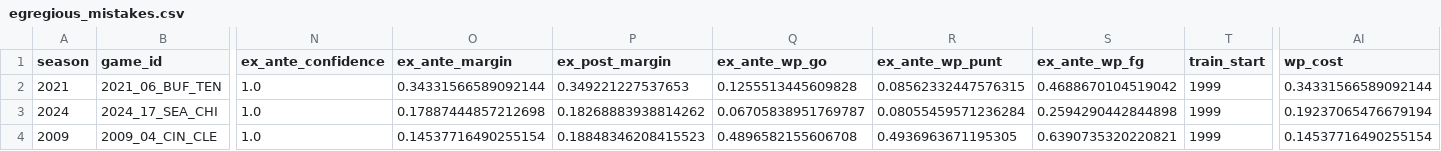
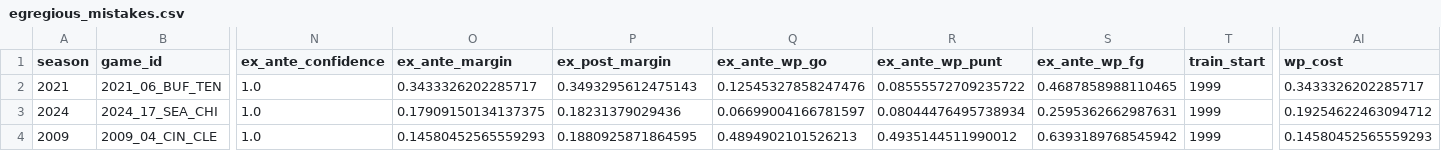
Before and after one commit to AndrewBai-Marketing/go-for-it, a CSV file: outputs/tables/egregious_mistakes.csv, drawn as a sheet; only a part is shown, gaps mark what is left out; the diff names each change by its address in the sheet, - before the commit and + after, or states it on an @@ line.

```diff
--- a/outputs/tables/egregious_mistakes.csv
+++ b/outputs/tables/egregious_mistakes.csv
-O2 (ex_ante_margin): 0.34331566589092144
+O2 (ex_ante_margin): 0.3433326202285717
-P2 (ex_post_margin): 0.349221227537653
+P2 (ex_post_margin): 0.3493295612475143
-Q2 (ex_ante_wp_go): 0.1255513445609828
+Q2 (ex_ante_wp_go): 0.12545327858247476
-R2 (ex_ante_wp_punt): 0.08562332447576315
+R2 (ex_ante_wp_punt): 0.08555572709235722
-S2 (ex_ante_wp_fg): 0.4688670104519042
+S2 (ex_ante_wp_fg): 0.4687858988110465
-AI2 (wp_cost): 0.34331566589092144
+AI2 (wp_cost): 0.3433326202285717
-O3 (ex_ante_margin): 0.17887444857212698
+O3 (ex_ante_margin): 0.17909150134137375
-P3 (ex_post_margin): 0.18268883938814262
+P3 (ex_post_margin): 0.18231379029436
-Q3 (ex_ante_wp_go): 0.06705838951769787
+Q3 (ex_ante_wp_go): 0.06699004166781597
-R3 (ex_ante_wp_punt): 0.08055459571236284
+R3 (ex_ante_wp_punt): 0.08044476495738934
-S3 (ex_ante_wp_fg): 0.2594290442844898
+S3 (ex_ante_wp_fg): 0.2595362662987631
-AI3 (wp_cost): 0.19237065476679194
+AI3 (wp_cost): 0.19254622463094712
-O4 (ex_ante_margin): 0.14537716490255154
+O4 (ex_ante_margin): 0.14580452565559293
-P4 (ex_post_margin): 0.18848346208415523
+P4 (ex_post_margin): 0.1880925871864595
-Q4 (ex_ante_wp_go): 0.4896582155606708
+Q4 (ex_ante_wp_go): 0.4894902101526213
-R4 (ex_ante_wp_punt): 0.4936963671195305
+R4 (ex_ante_wp_punt): 0.4935144511990012
-S4 (ex_ante_wp_fg): 0.6390735320220821
+S4 (ex_ante_wp_fg): 0.6393189768545942
-AI4 (wp_cost): 0.14537716490255154
+AI4 (wp_cost): 0.14580452565559293
```
Also changed, not shown: outputs/tables/most_controversial_decisions.csv, outputs/tables/worst_decisions.csv, 13 other files.
